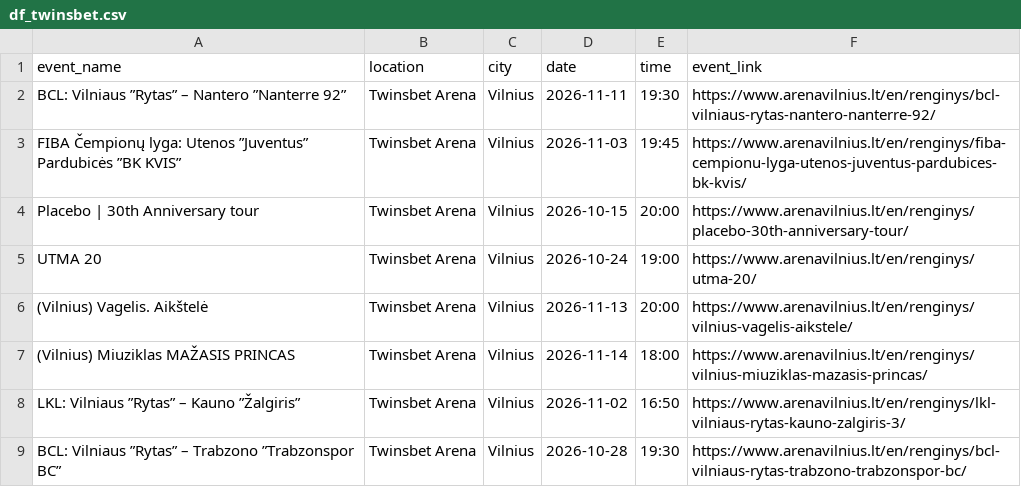
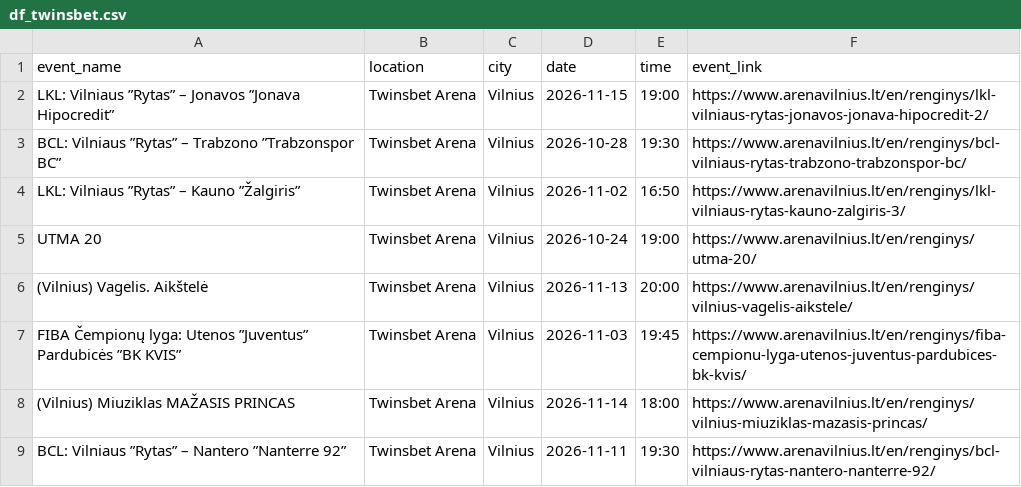
Before and after one commit to sauliusmikelionis-bolt/event_scraper, a CSV file: output/df_twinsbet.csv, drawn as a sheet.

```diff
--- a/output/df_twinsbet.csv
+++ b/output/df_twinsbet.csv
@@ -1,9 +1,9 @@
 event_name,location,city,date,time,event_link
-BCL: Vilniaus ”Rytas” – Nantero ”Nanterre 92”,Twinsbet Arena,Vilnius,2026-11-11,19:30,https://www.arenavilnius.lt/en/renginys/bcl-vilniaus-rytas-nantero-nanterre-92/
-FIBA Čempionų lyga: Utenos ”Juventus” Pardubicės ”BK KVIS”,Twinsbet Arena,Vilnius,2026-11-03,19:45,https://www.arenavilnius.lt/en/renginys/fiba-cempionu-lyga-utenos-juventus-pardubices-bk-kvis/
-Placebo | 30th Anniversary tour,Twinsbet Arena,Vilnius,2026-10-15,20:00,https://www.arenavilnius.lt/en/renginys/placebo-30th-anniversary-tour/
+LKL: Vilniaus ”Rytas” – Jonavos ”Jonava Hipocredit”,Twinsbet Arena,Vilnius,2026-11-15,19:00,https://www.arenavilnius.lt/en/renginys/lkl-vilniaus-rytas-jonavos-jonava-hipocredit-2/
+BCL: Vilniaus ”Rytas” – Trabzono ”Trabzonspor BC”,Twinsbet Arena,Vilnius,2026-10-28,19:30,https://www.arenavilnius.lt/en/renginys/bcl-vilniaus-rytas-trabzono-trabzonspor-bc/
+LKL: Vilniaus ”Rytas” – Kauno ”Žalgiris”,Twinsbet Arena,Vilnius,2026-11-02,16:50,https://www.arenavilnius.lt/en/renginys/lkl-vilniaus-rytas-kauno-zalgiris-3/
 UTMA 20,Twinsbet Arena,Vilnius,2026-10-24,19:00,https://www.arenavilnius.lt/en/renginys/utma-20/
 (Vilnius) Vagelis. Aikštelė,Twinsbet Arena,Vilnius,2026-11-13,20:00,https://www.arenavilnius.lt/en/renginys/vilnius-vagelis-aikstele/
+FIBA Čempionų lyga: Utenos ”Juventus” Pardubicės ”BK KVIS”,Twinsbet Arena,Vilnius,2026-11-03,19:45,https://www.arenavilnius.lt/en/renginys/fiba-cempionu-lyga-utenos-juventus-pardubices-bk-kvis/
 (Vilnius) Miuziklas MAŽASIS PRINCAS,Twinsbet Arena,Vilnius,2026-11-14,18:00,https://www.arenavilnius.lt/en/renginys/vilnius-miuziklas-mazasis-princas/
-LKL: Vilniaus ”Rytas” – Kauno ”Žalgiris”,Twinsbet Arena,Vilnius,2026-11-02,16:50,https://www.arenavilnius.lt/en/renginys/lkl-vilniaus-rytas-kauno-zalgiris-3/
-BCL: Vilniaus ”Rytas” – Trabzono ”Trabzonspor BC”,Twinsbet Arena,Vilnius,2026-10-28,19:30,https://www.arenavilnius.lt/en/renginys/bcl-vilniaus-rytas-trabzono-trabzonspor-bc/
+BCL: Vilniaus ”Rytas” – Nantero ”Nanterre 92”,Twinsbet Arena,Vilnius,2026-11-11,19:30,https://www.arenavilnius.lt/en/renginys/bcl-vilniaus-rytas-nantero-nanterre-92/
```
Also changed, not shown: output/df_bilietai_lt.csv, output/df_compensa.csv.
